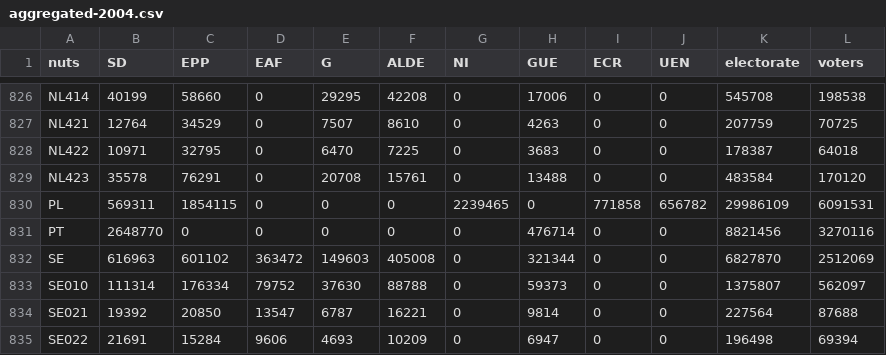
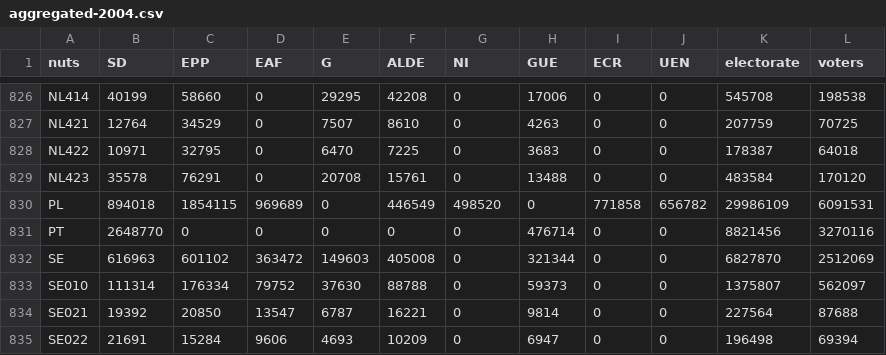
Before and after one commit to economia/euvolby-volebi-mapy, a CSV file: data/aggregated-2004.csv, drawn as a sheet; only a part is shown, gaps mark what is left out.

```diff
--- a/data/aggregated-2004.csv
+++ b/data/aggregated-2004.csv
@@ -829,3 +829,3 @@ NL422,10971,32795,0,6470,7225,0,3683,0,0,178387,64018
 NL423,35578,76291,0,20708,15761,0,13488,0,0,483584,170120
-PL,569311,1854115,0,0,0,2239465,0,771858,656782,29986109,6091531
+PL,894018,1854115,969689,0,446549,498520,0,771858,656782,29986109,6091531
 PT,2648770,0,0,0,0,0,476714,0,0,8821456,3270116
```
Also changed, not shown: 3 other files.
